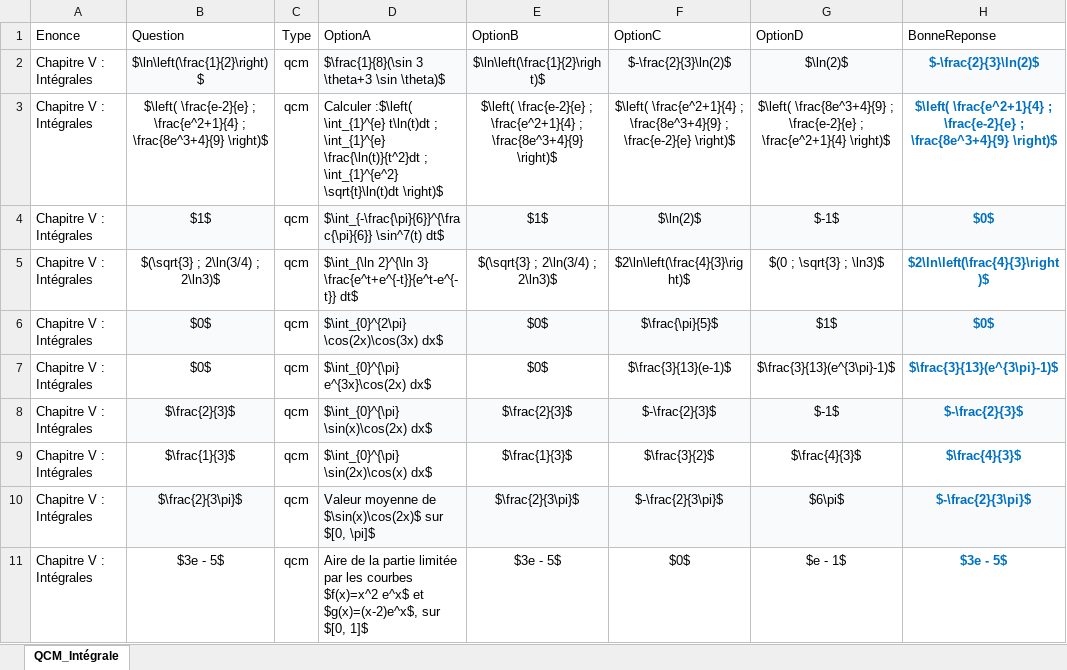
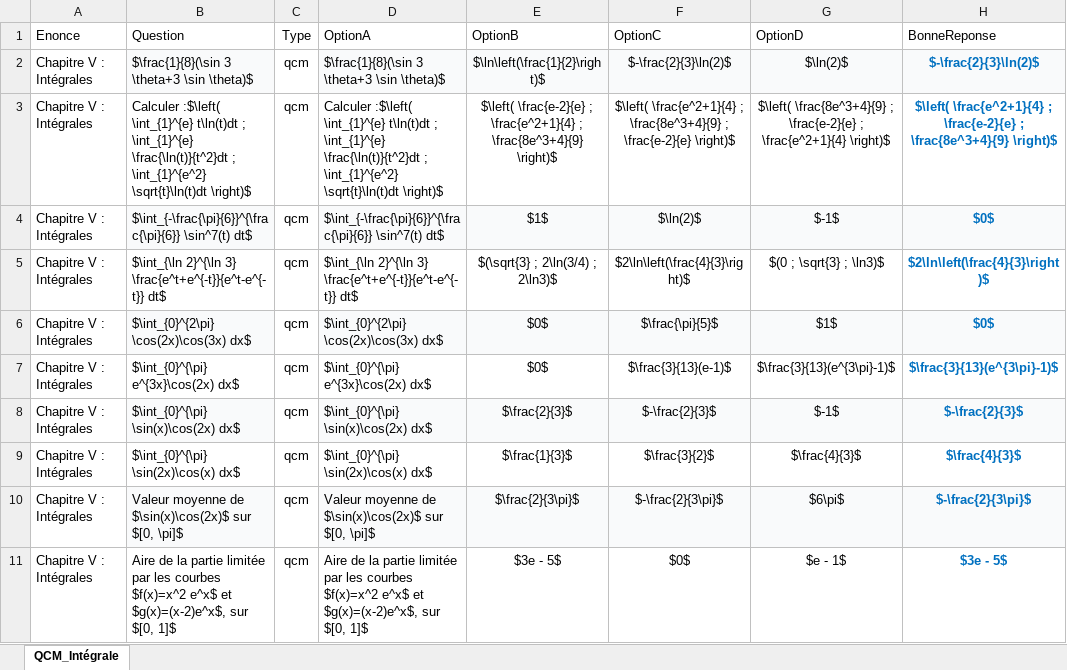
Before and after one commit to moulaycherif/MED-CONTEST, an Excel workbook: QCM7_3_MATH.xlsx, sheet QCM_Intégrale, drawn as a sheet; only a part is shown; values as stored, in another font and other column widths than the file's, no borders; the diff names each change by its address in the sheet, - before the commit and + after, or states it on an @@ line.

```diff
--- a/QCM7_3_MATH.xlsx (sheet QCM_Intégrale)
+++ b/QCM7_3_MATH.xlsx (sheet QCM_Intégrale)
-B2: $\ln\left(\frac{1}{2}\right)$
+B2: $\frac{1}{8}(\sin 3 \theta+3 \sin \theta)$
-B2:B11 alignment: center
+B2:B11 alignment: left
-B3: $\left( \frac{e-2}{e} ; \frac{e^2+1}{4} ; \frac{8e^3+4}{9} \right)$
+B3: Calculer :$\left( \int_{1}^{e} t\ln(t)dt ; \int_{1}^{e} \frac{\ln(t)}{t^2}dt ; \int_{1}^{e^2} \sqrt{t}\ln(t)dt \right)$
-B4: $1$
+B4: $\int_{-\frac{\pi}{6}}^{\frac{\pi}{6}} \sin^7(t) dt$
-B5: $(\sqrt{3} ; 2\ln(3/4) ; 2\ln3)$
+B5: $\int_{\ln 2}^{\ln 3} \frac{e^t+e^{-t}}{e^t-e^{-t}} dt$
-B6: $0$
+B6: $\int_{0}^{2\pi} \cos(2x)\cos(3x) dx$
-B7: $0$
+B7: $\int_{0}^{\pi} e^{3x}\cos(2x) dx$
-B8: $\frac{2}{3}$
+B8: $\int_{0}^{\pi} \sin(x)\cos(2x) dx$
-B9: $\frac{1}{3}$
+B9: $\int_{0}^{\pi} \sin(2x)\cos(x) dx$
-B10: $\frac{2}{3\pi}$
+B10: Valeur moyenne de $\sin(x)\cos(2x)$ sur $[0, \pi]$
-B11: $3e - 5$
+B11: Aire de la partie limitée par les courbes $f(x)=x^2 e^x$ et $g(x)=(x-2)e^x$, sur $[0, 1]$
```
Also changed, not shown: 1 other file.
